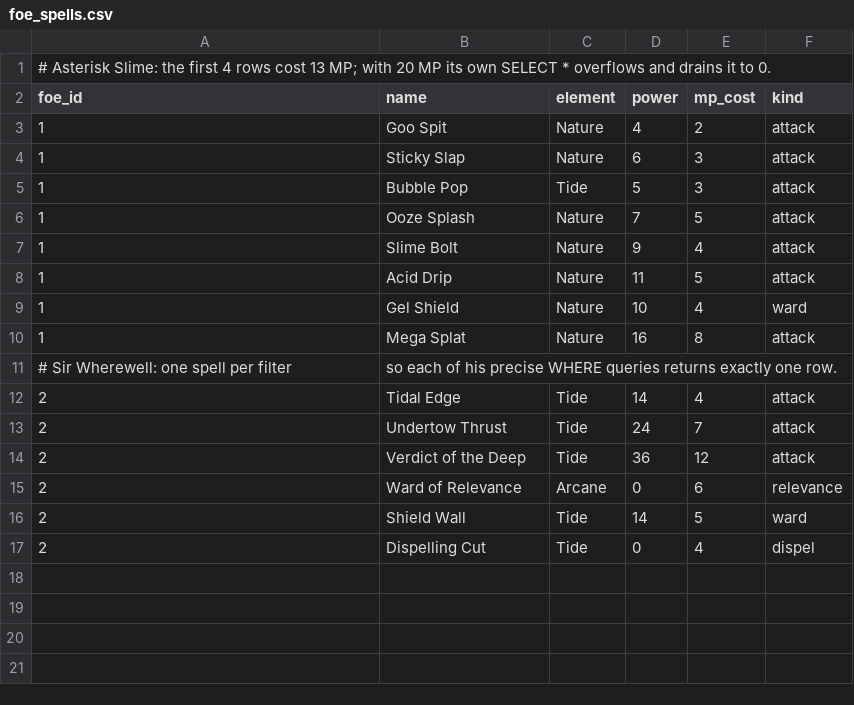
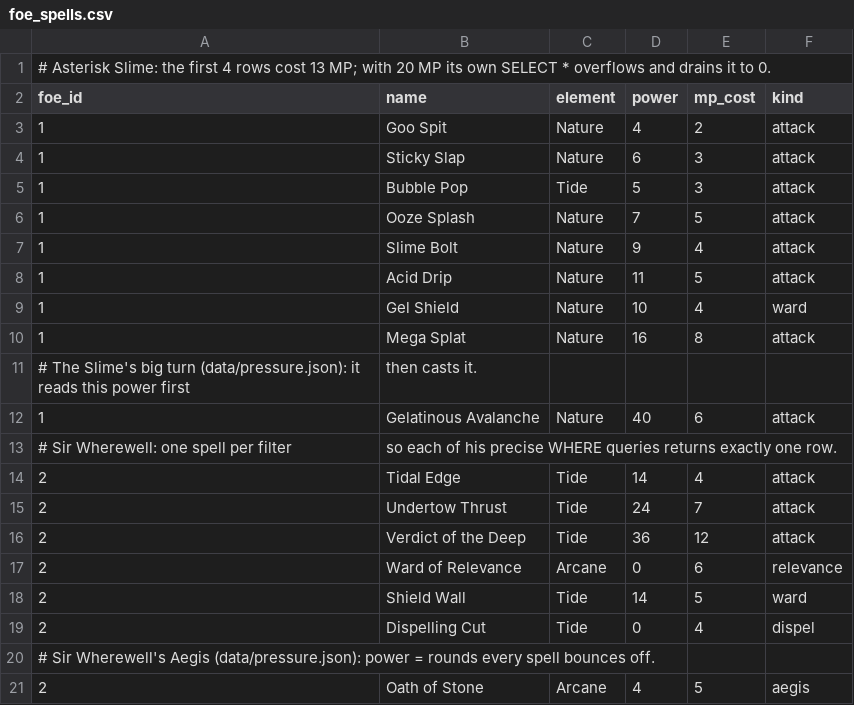
Before and after one commit to ahmlab/SQL_WITCH, a CSV file: data/foe_spells.csv, drawn as a sheet.

```diff
--- a/data/foe_spells.csv
+++ b/data/foe_spells.csv
@@ -10,2 +10,4 @@ foe_id,name,element,power,mp_cost,kind
 1,Mega Splat,Nature,16,8,attack
+# The Slime's big turn (data/pressure.json): it reads this power first, then casts it.
+1,Gelatinous Avalanche,Nature,40,6,attack
 # Sir Wherewell: one spell per filter, so each of his precise WHERE queries returns exactly one row.
@@ -17 +19,3 @@ foe_id,name,element,power,mp_cost,kind
 2,Dispelling Cut,Tide,0,4,dispel
+# Sir Wherewell's Aegis (data/pressure.json): power = rounds every spell bounces off.
+2,Oath of Stone,Arcane,4,5,aegis
```
Also changed, not shown: 28 other files.
